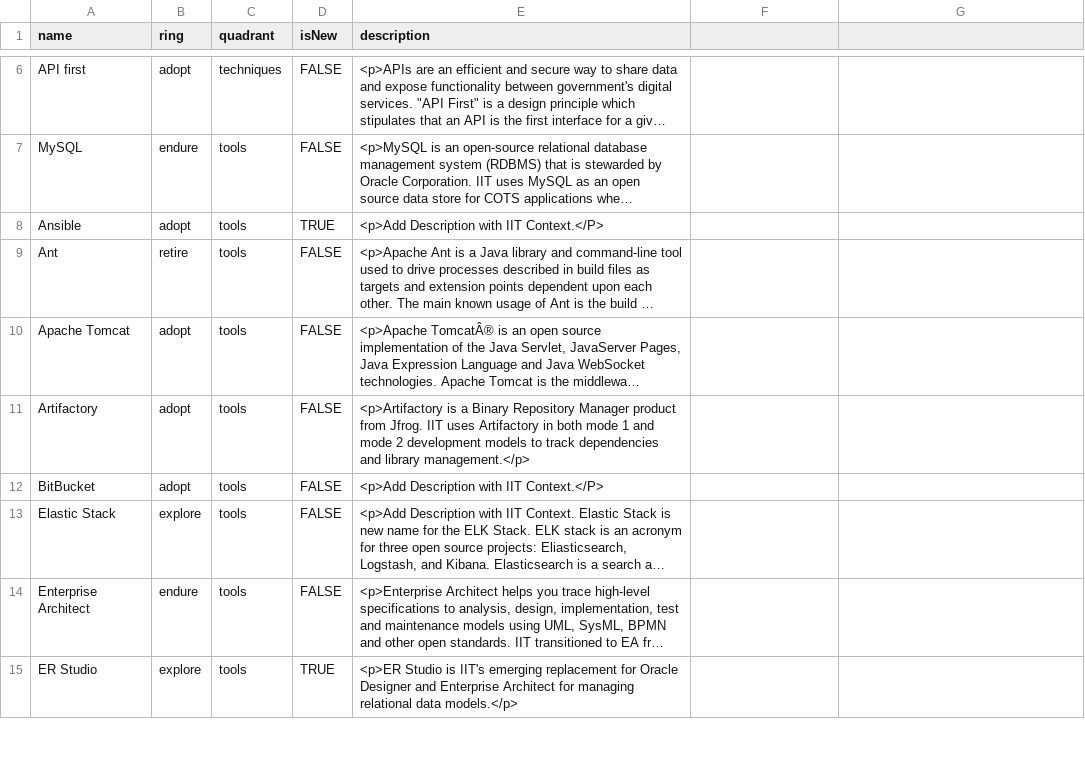
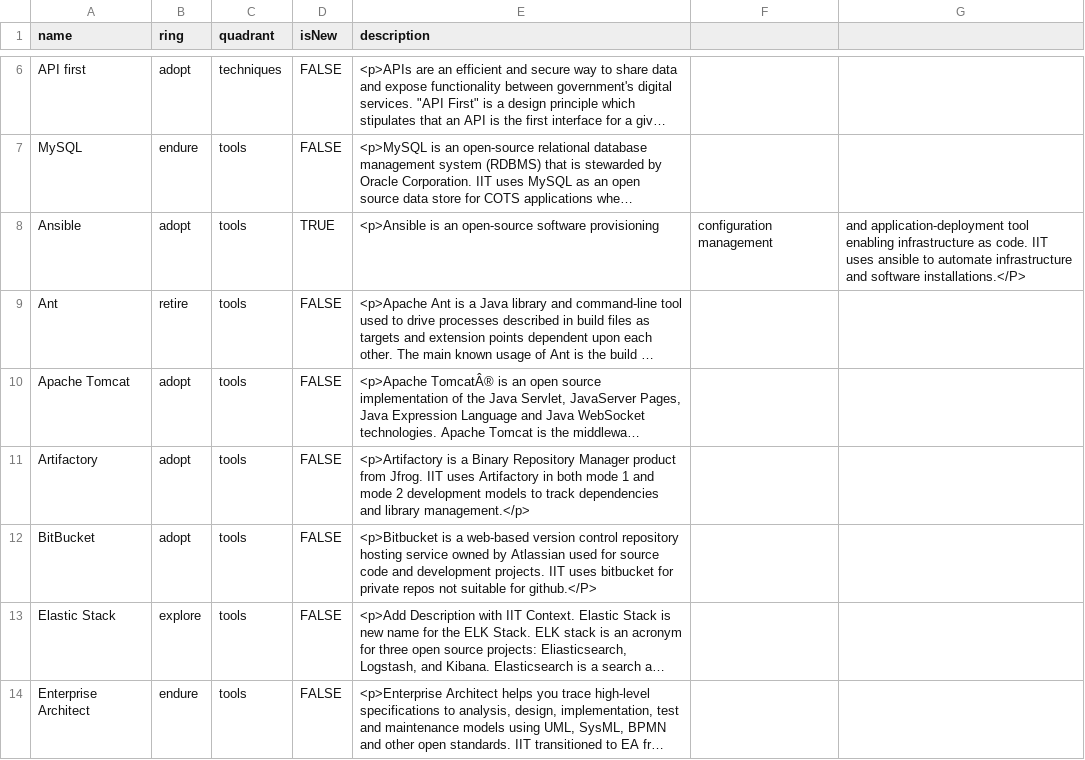
Before and after one commit to bcgov/nr-arch, a CSV file: docs/TechRadar/IIT-TechnologyRadar-V0-2.csv, drawn as a sheet; only a part is shown, gaps mark what is left out; the shorter side is filled out with more unchanged rows; long unchanged cells end in …; the diff names each change by its address in the sheet, - before the commit and + after, or states it on an @@ line.

Commit message:
Update IIT-TechnologyRadar-V0-2.csv

```diff
--- a/docs/TechRadar/IIT-TechnologyRadar-V0-2.csv
+++ b/docs/TechRadar/IIT-TechnologyRadar-V0-2.csv
-E8 (description): <p>Add Description with IIT Context.</P>
+E8 (description): <p>Ansible is an open-source software provisioning
-F8: (empty)
+F8: configuration management
-G8: (empty)
+G8: and application-deployment tool enabling infrastructure as code. IIT uses ansible to automate infrastructure and software installations.</P>
-E12 (description): <p>Add Description with IIT Context.</P>
+E12 (description): <p>Bitbucket is a web-based version control repository hosting service owned by Atlassian used for source code and development projects. IIT uses bitbucket for private repos not suitable for github.</P>
```
